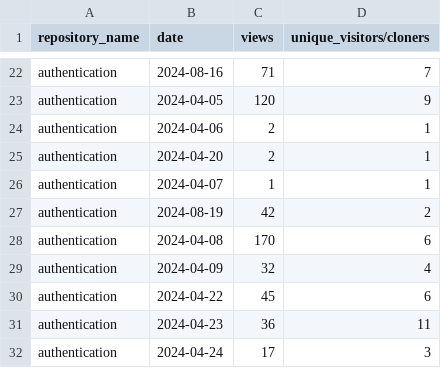
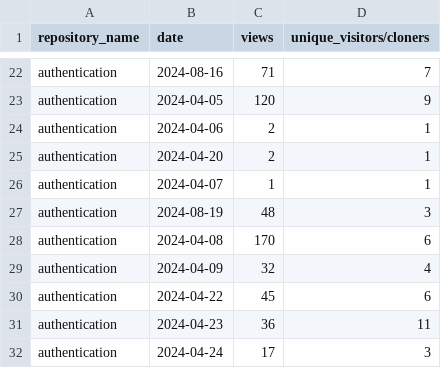
Before and after one commit to jpmorgan-payments/authentication, a CSV file: metrics/traffic-stats.csv, drawn as a sheet; only a part is shown, gaps mark what is left out; the diff covers the shown part only.

```diff
--- a/metrics/traffic-stats.csv
+++ b/metrics/traffic-stats.csv
@@ -26,3 +26,3 @@ authentication,2024-04-20,2,1
 authentication,2024-04-07,1,1
-authentication,2024-08-19,42,2
+authentication,2024-08-19,48,3
 authentication,2024-04-08,170,6
```
Also changed, not shown: 1 added row, 57 moved rows and 2 edited cells elsewhere in this file, metrics/clone-stats-sorted.csv, metrics/clone-stats.csv, 3 other files.
